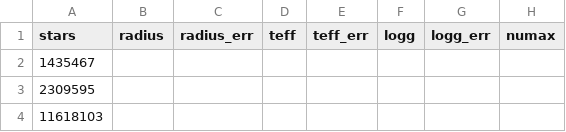
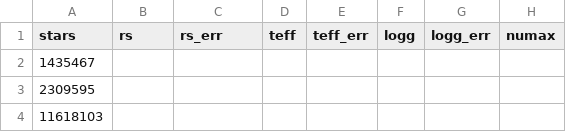
Before and after one commit to ashleychontos/pySYD, a CSV file: examples/info/star_info.csv, drawn as a sheet; only a part is shown; the diff names each change by its address in the sheet, - before the commit and + after, or states it on an @@ line.

Commit message:
Update star_info.csv

```diff
--- a/examples/info/star_info.csv
+++ b/examples/info/star_info.csv
-B1: radius
+B1: rs
-C1: radius_err
+C1: rs_err
```
